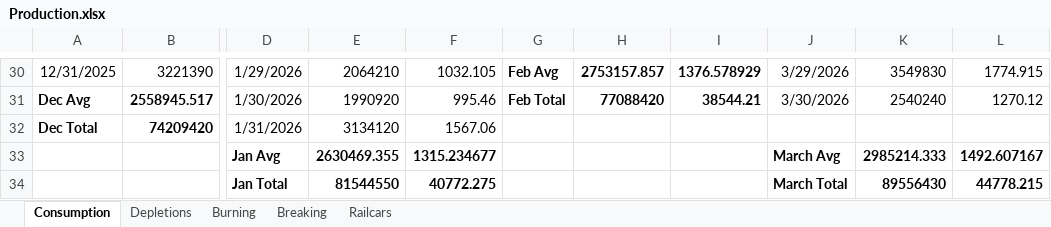
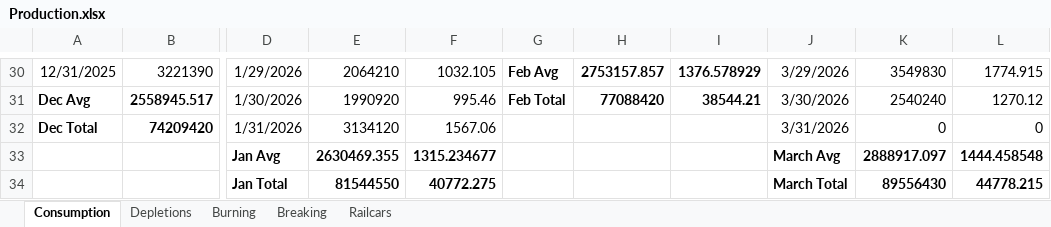
Before and after one commit to Harsco36Map/Yardmap, an Excel workbook: Production.xlsx, sheet Consumption, drawn as a sheet; only a part is shown, gaps mark what is left out; values as stored, in another font and other column widths than the file's, no borders; conditional formats not drawn; the diff names each change by its address in the sheet, - before the commit and + after, or states it on an @@ line.

Commit message:
Add files via upload

```diff
--- a/Production.xlsx (sheet Consumption)
+++ b/Production.xlsx (sheet Consumption)
-J32: (empty)
+J32: 3/31/2026
-K32: (empty)
+K32: 0
-L32: (empty)
+L32: 0
-K33: 2985214.333
+K33: 2888917.097
-L33: 1492.607167
+L33: 1444.458548
```
